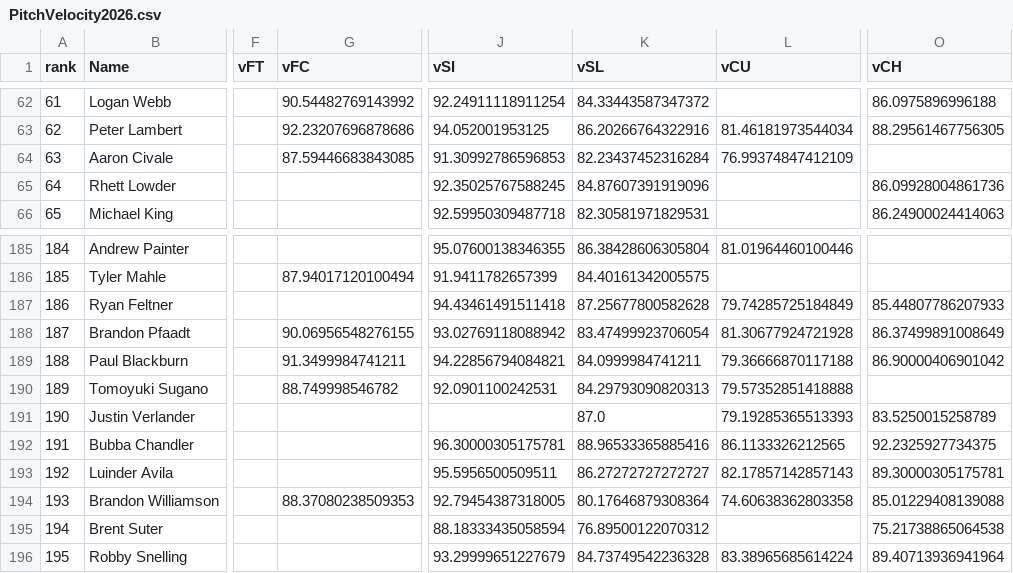
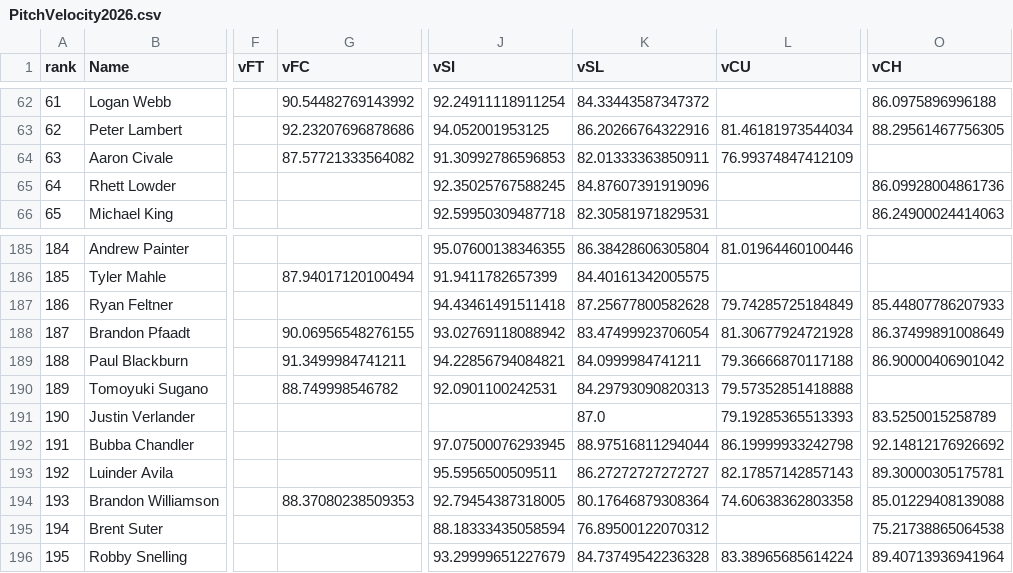
Before and after one commit to Prezbo8/MLB-BATTING-STATS-2026, a CSV file: pitcher/PitchVelocity2026.csv, drawn as a sheet; only a part is shown, gaps mark what is left out; the diff names each change by its address in the sheet, - before the commit and + after, or states it on an @@ line.

Commit message:
Daily update 2026-05-13 17:18 UTC

```diff
--- a/pitcher/PitchVelocity2026.csv
+++ b/pitcher/PitchVelocity2026.csv
-G64 (vFC): 87.59446683843085
+G64 (vFC): 87.57721333564082
-K64 (vSL): 82.23437452316284
+K64 (vSL): 82.01333363850911
-J192 (vSI): 96.30000305175781
+J192 (vSI): 97.07500076293945
-K192 (vSL): 88.96533365885416
+K192 (vSL): 88.97516811294044
-L192 (vCU): 86.1133326212565
+L192 (vCU): 86.19999933242798
-O192 (vCH): 92.2325927734375
+O192 (vCH): 92.14812176926692
```
